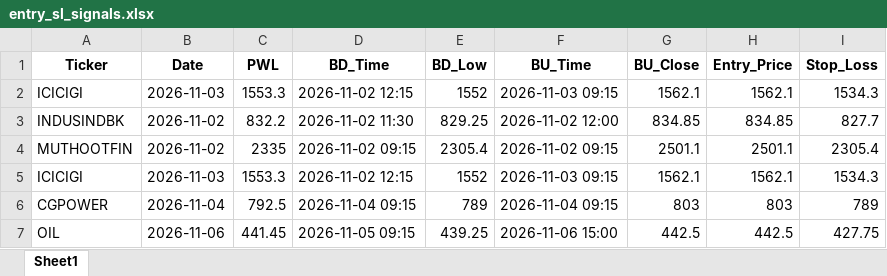
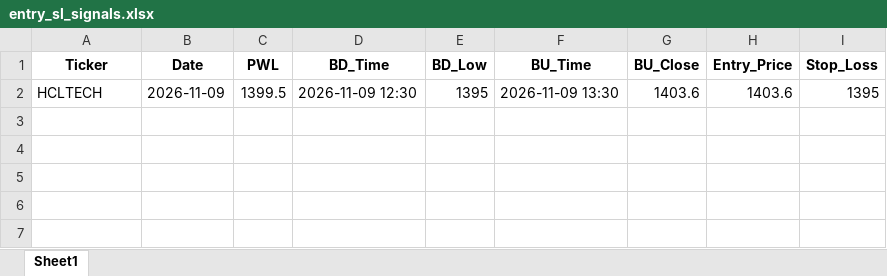
Before and after one commit to chandancv62-mtf/telegram-notifier, an Excel workbook: data/entry_sl_signals.xlsx, sheet Sheet1, drawn as a sheet; values as stored, in another font and other column widths than the file's, no borders; removed rows and columns are numbered as before the commit, all else as after; the diff names each change by its address in the sheet, - before the commit and + after, or states it on an @@ line.

```diff
--- a/data/entry_sl_signals.xlsx (sheet Sheet1)
+++ b/data/entry_sl_signals.xlsx (sheet Sheet1)
-row 2: ICICIGI | 2026-11-03 | 1553.3 | 2026-11-02 12:15 | 1552 | 2026-11-03 09:15 | 1562.1 | 1562.1 | 1534.3
-row 3: INDUSINDBK | 2026-11-02 | 832.2 | 2026-11-02 11:30 | 829.25 | 2026-11-02 12:00 | 834.85 | 834.85 | 827.7
-row 4: MUTHOOTFIN | 2026-11-02 | 2335 | 2026-11-02 09:15 | 2305.4 | 2026-11-02 09:15 | 2501.1 | 2501.1 | 2305.4
-row 5: ICICIGI | 2026-11-03 | 1553.3 | 2026-11-02 12:15 | 1552 | 2026-11-03 09:15 | 1562.1 | 1562.1 | 1534.3
-row 6: CGPOWER | 2026-11-04 | 792.5 | 2026-11-04 09:15 | 789 | 2026-11-04 09:15 | 803 | 803 | 789
-row 7: OIL | 2026-11-06 | 441.45 | 2026-11-05 09:15 | 439.25 | 2026-11-06 15:00 | 442.5 | 442.5 | 427.75
+row 2: HCLTECH | 2026-11-09 | 1399.5 | 2026-11-09 12:30 | 1395 | 2026-11-09 13:30 | 1403.6 | 1403.6 | 1395
```
Also changed, not shown: data/trade_tracker_results.xlsx, data/weekly_final_trading_signals.xlsx, 1 other file.
